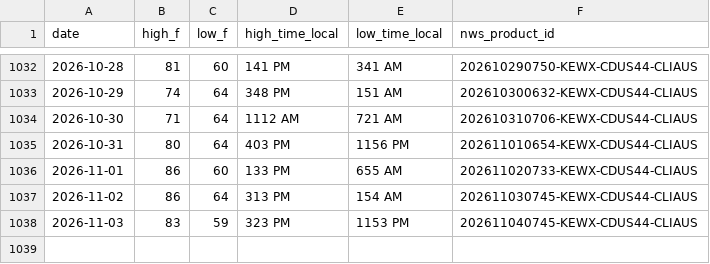
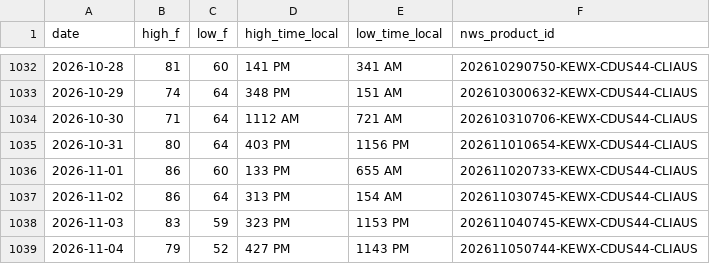
Before and after one commit to adsitb/weather-station-archive, a CSV file: daily_climate/KAUS.csv, drawn as a sheet; only a part is shown, gaps mark what is left out.

```diff
--- a/daily_climate/KAUS.csv
+++ b/daily_climate/KAUS.csv
@@ -1038 +1038,2 @@ date,high_f,low_f,high_time_local,low_time_local,nws_product_id
 2026-11-03,83,59,323 PM,1153 PM,202611040745-KEWX-CDUS44-CLIAUS
+2026-11-04,79,52,427 PM,1143 PM,202611050744-KEWX-CDUS44-CLIAUS
```
Also changed, not shown: forecasts/historical/KATL.csv, forecasts/historical/KAUS.csv, 44 other files.
